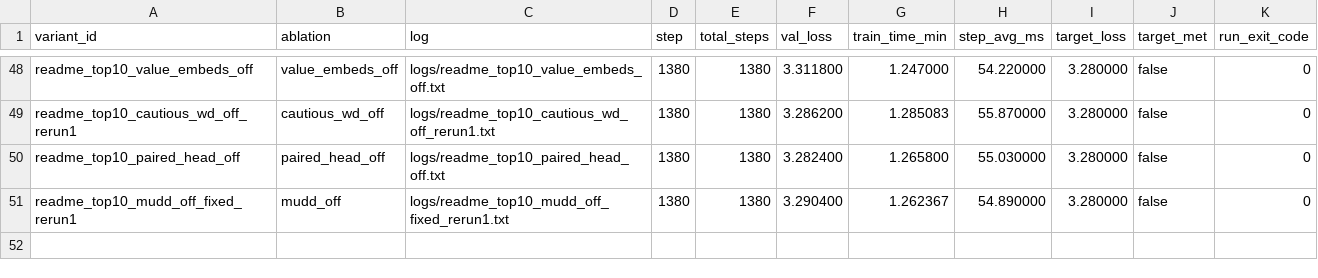
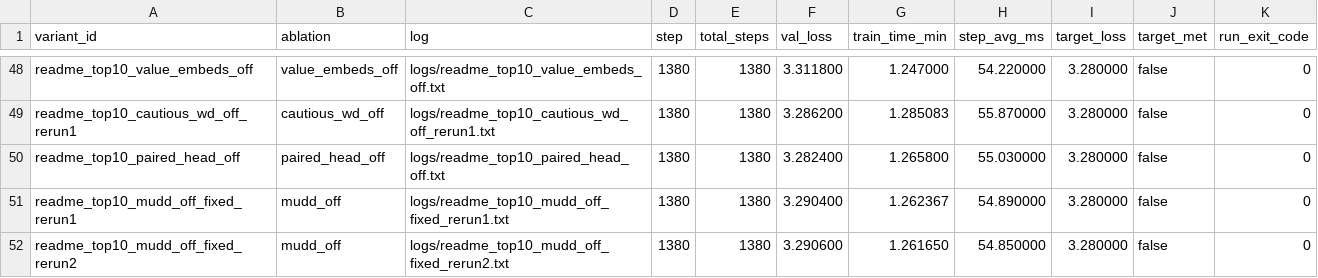
Before and after one commit to novitalabs/modded-nanogpt, a CSV file: experiments/results/readme_top10_ablation_results.csv, drawn as a sheet; only a part is shown, gaps mark what is left out; the diff names each change by its address in the sheet, - before the commit and + after, or states it on an @@ line.

Commit message:
arthur-codex: readme_top10_mudd_off_fixed_rerun2 完成 1380/1380，val_los...
Arthur analysis: codex-1780582261966-24968519
Reason: 1 run(s) finished
Changed files: 7
Experiment IDs: readme-top10-mudd-off-fixed-rerun2
Run IDs: readme-top10-mudd-off-fixed-rerun2-1780582081-83ef2aac
Input code commits: 408dcdea9fd023b8e4e3127bd8f2d42cc1d45ac2

```diff
--- a/experiments/results/readme_top10_ablation_results.csv
+++ b/experiments/results/readme_top10_ablation_results.csv
+row 52: readme_top10_mudd_off_fixed_rerun2 | mudd_off | logs/readme_top10_mudd_off_fixed_rerun2.txt | 1380 | 1380 | 3.290600 | 1.261650 | 54.850000 | 3.280000 | false | 0
```
Also changed, not shown: experiments/results/local_reruns.csv, experiments/results/log_results.csv, 4 other files.
